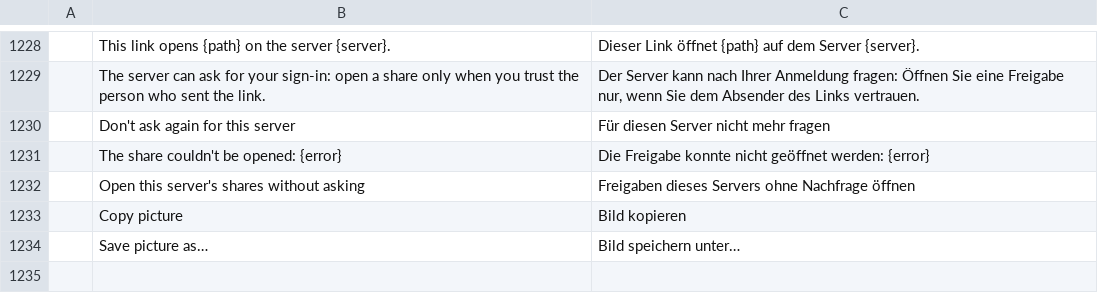
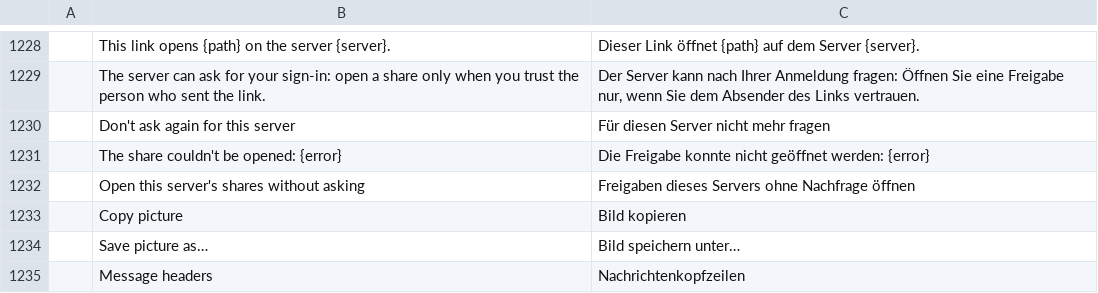
Before and after one commit to dgaudin/quatrelle, a TSV file: crates/ui-egui/src/i18n/de.tsv, drawn as a sheet; only a part is shown, gaps mark what is left out; the diff names each change by its address in the sheet, - before the commit and + after, or states it on an @@ line.

```diff
--- a/crates/ui-egui/src/i18n/de.tsv
+++ b/crates/ui-egui/src/i18n/de.tsv
+row 1235:  | Message headers | Nachrichtenkopfzeilen
```
Also changed, not shown: crates/ui-egui/src/i18n/fr.tsv, crates/ui-egui/src/i18n/ko.tsv, 19 other files.
